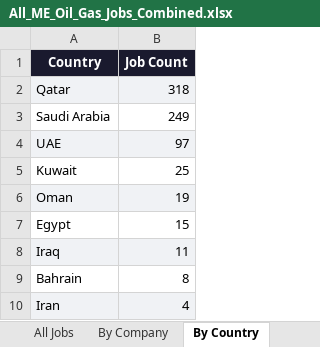
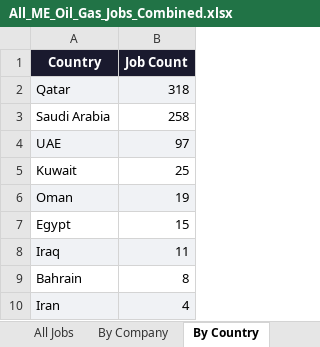
Before and after one commit to illeh69/KerjaAI-oil-gas-me, an Excel workbook: All_ME_Oil_Gas_Jobs_Combined.xlsx, sheet By Country, drawn as a sheet; values as stored, in another font and other column widths than the file's, no borders; the diff names each change by its address in the sheet, - before the commit and + after, or states it on an @@ line.

```diff
--- a/All_ME_Oil_Gas_Jobs_Combined.xlsx (sheet By Country)
+++ b/All_ME_Oil_Gas_Jobs_Combined.xlsx (sheet By Country)
-B3 (Job Count): 249
+B3 (Job Count): 258
```
Also changed, not shown: sheet All Jobs, sheet By Company, 4 other files.
